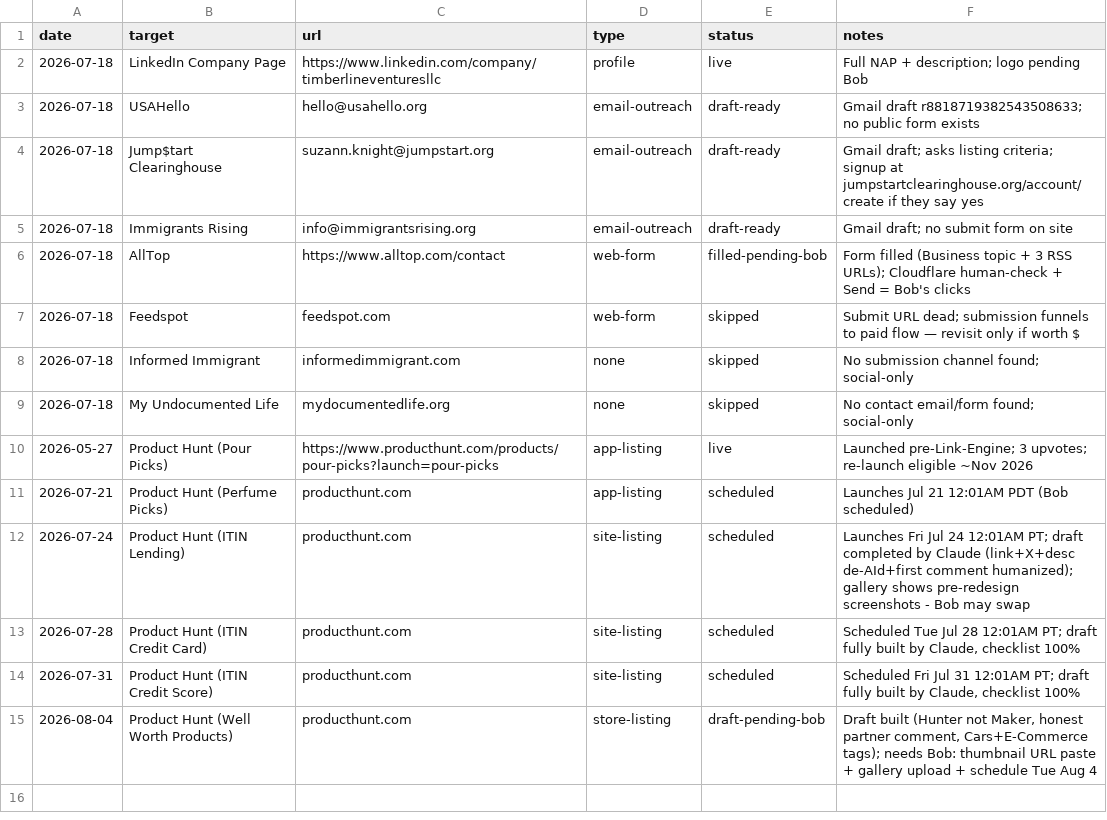
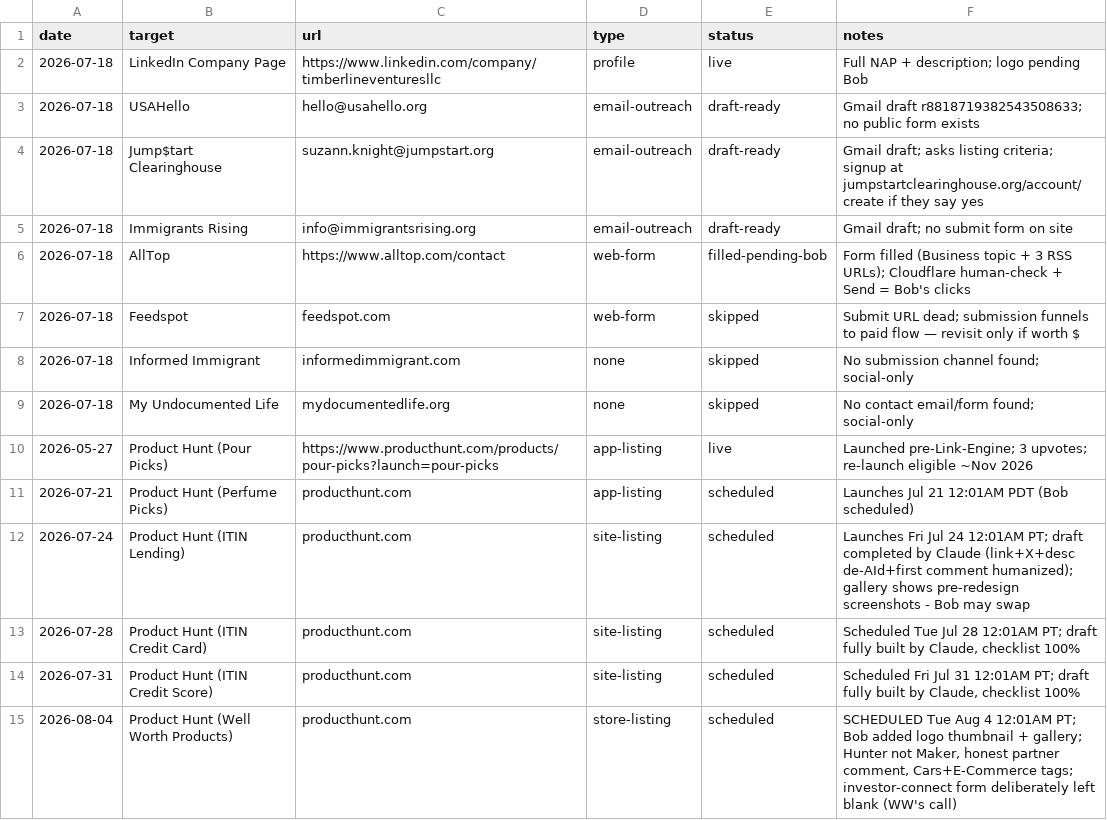
Before and after one commit to bguillow-rgb/itinlending, a CSV file: project-docs/citations.csv, drawn as a sheet.

```diff
--- a/project-docs/citations.csv
+++ b/project-docs/citations.csv
@@ -14,2 +14,2 @@ date,target,url,type,status,notes
 2026-07-31,Product Hunt (ITIN Credit Score),producthunt.com,site-listing,scheduled,"Scheduled Fri Jul 31 12:01AM PT; draft fully built by Claude, checklist 100%"
-2026-08-04,Product Hunt (Well Worth Products),producthunt.com,store-listing,draft-pending-bob,"Draft built (Hunter not Maker, honest partner comment, Cars+E-Commerce tags); needs Bob: thumbnail URL paste + gallery upload + schedule Tue Aug 4"
+2026-08-04,Product Hunt (Well Worth Products),producthunt.com,store-listing,scheduled,"SCHEDULED Tue Aug 4 12:01AM PT; Bob added logo thumbnail + gallery; Hunter not Maker, honest partner comment, Cars+E-Commerce tags; investor-connect form deliberately left blank (WW's call)"
```
